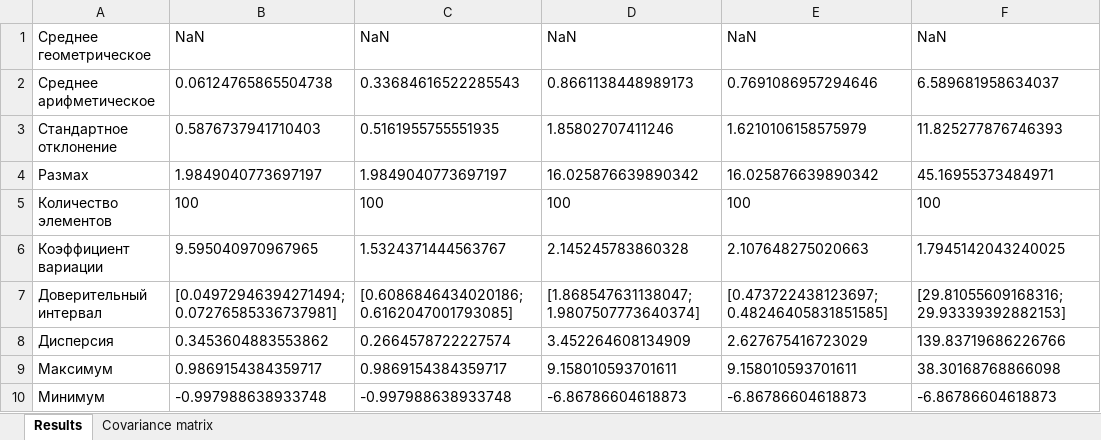
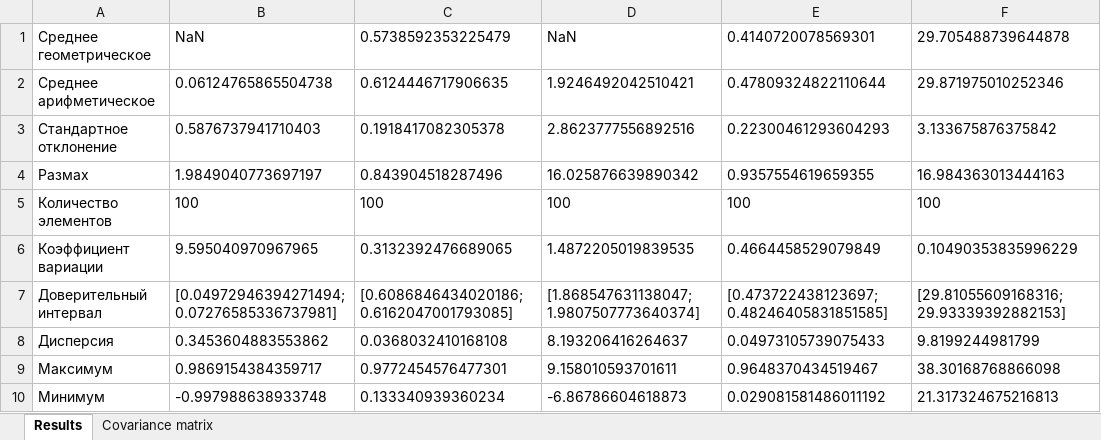
Before and after one commit to Anna-web/ApacheMath, an Excel workbook: output/output.xlsx, sheet Results, drawn as a sheet; values as stored, in another font and other column widths than the file's, no borders; the diff names each change by its address in the sheet, - before the commit and + after, or states it on an @@ line.

```diff
--- a/output/output.xlsx (sheet Results)
+++ b/output/output.xlsx (sheet Results)
-C1: NaN
+C1: 0.5738592353225479
-E1: NaN
+E1: 0.4140720078569301
-F1: NaN
+F1: 29.705488739644878
-C2: 0.33684616522285543
+C2: 0.6124446717906635
-D2: 0.8661138448989173
+D2: 1.9246492042510421
-E2: 0.7691086957294646
+E2: 0.47809324822110644
-F2: 6.589681958634037
+F2: 29.871975010252346
-C3: 0.5161955755551935
+C3: 0.1918417082305378
-D3: 1.85802707411246
+D3: 2.8623777556892516
-E3: 1.6210106158575979
+E3: 0.22300461293604293
-F3: 11.825277876746393
+F3: 3.133675876375842
-C4: 1.9849040773697197
+C4: 0.843904518287496
-E4: 16.025876639890342
+E4: 0.9357554619659355
-F4: 45.16955373484971
+F4: 16.984363013444163
-C6: 1.5324371444563767
+C6: 0.3132392476689065
-D6: 2.145245783860328
+D6: 1.4872205019839535
-E6: 2.107648275020663
+E6: 0.4664458529079849
-F6: 1.7945142043240025
+F6: 0.10490353835996229
-C8: 0.2664578722227574
+C8: 0.0368032410168108
-D8: 3.452264608134909
+D8: 8.193206416264637
-E8: 2.627675416723029
+E8: 0.04973105739075433
-F8: 139.83719686226766
+F8: 9.8199244981799
-C9: 0.9869154384359717
+C9: 0.9772454576477301
-E9: 9.158010593701611
+E9: 0.9648370434519467
-C10: -0.997988638933748
+C10: 0.133340939360234
-E10: -6.86786604618873
+E10: 0.029081581486011192
-F10: -6.86786604618873
+F10: 21.317324675216813
```
Also changed, not shown: 14 other files.
